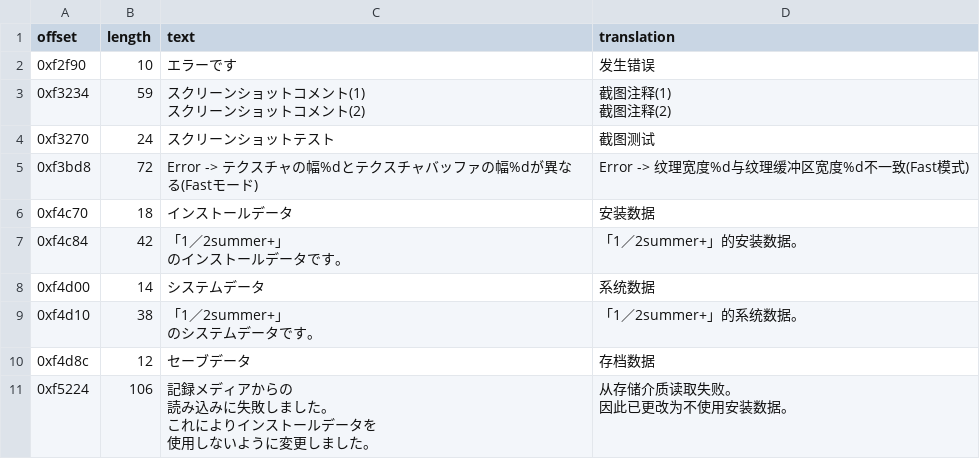
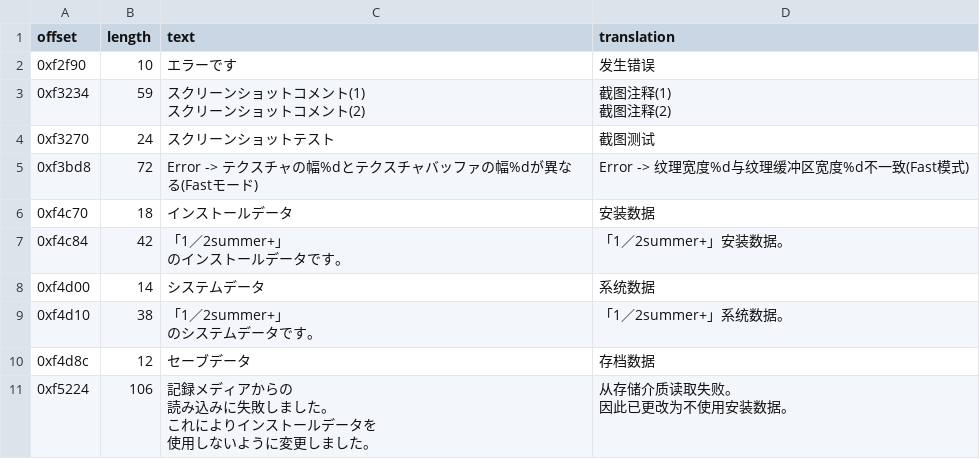
Before and after one commit to nini22P/one-side-summer-plus-chs, a CSV file: eboot.csv, drawn as a sheet; only a part is shown.

```diff
--- a/eboot.csv
+++ b/eboot.csv
@@ -9,7 +9,7 @@ offset,length,text,translation
 0xf4c70,18,インストールデータ,安装数据
-0xf4c84,42,"「1／2summer+」
-のインストールデータです。","「1／2summer+」的安装数据。"
+0xf4c84,42,"「1／2summer+」
+のインストールデータです。","「1／2summer+」安装数据。"
 0xf4d00,14,システムデータ,系统数据
-0xf4d10,38,"「1／2summer+」
-のシステムデータです。","「1／2summer+」的系统数据。"
+0xf4d10,38,"「1／2summer+」
+のシステムデータです。","「1／2summer+」系统数据。"
 0xf4d8c,12,セーブデータ,存档数据
```
Also changed, not shown: 6 other files.
